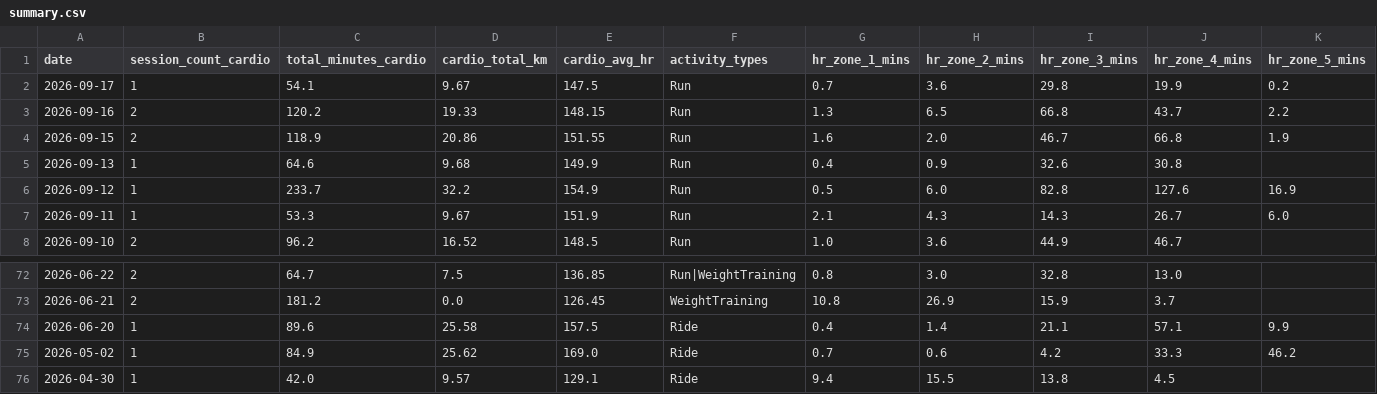
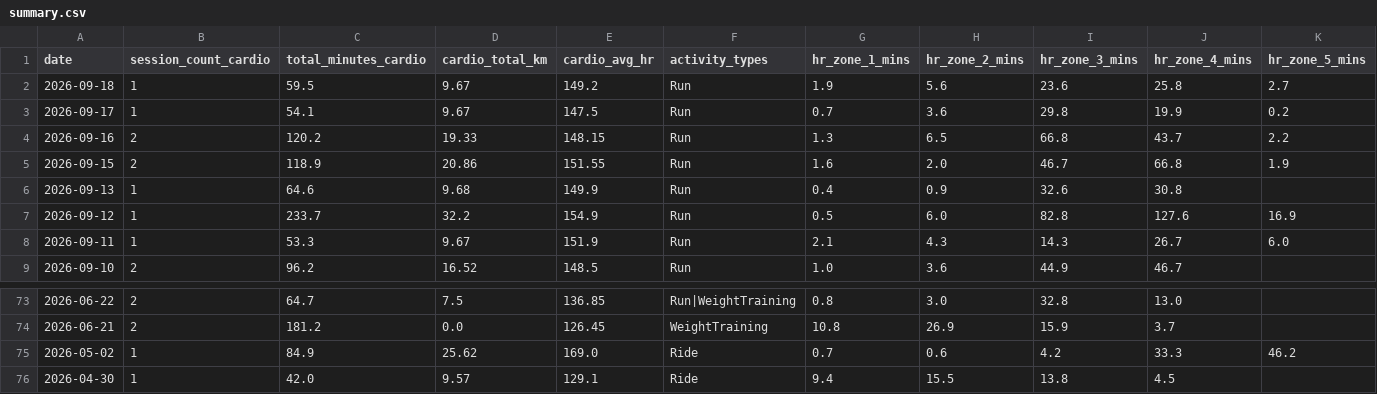
Before and after one commit to mandrew723/training-data, a CSV file: summary.csv, drawn as a sheet; only a part is shown, gaps mark what is left out.

```diff
--- a/summary.csv
+++ b/summary.csv
@@ -1,2 +1,3 @@
 date,session_count_cardio,total_minutes_cardio,cardio_total_km,cardio_avg_hr,activity_types,hr_zone_1_mins,hr_zone_2_mins,hr_zone_3_mins,hr_zone_4_mins,hr_zone_5_mins
+2026-09-18,1,59.5,9.67,149.2,Run,1.9,5.6,23.6,25.8,2.7
 2026-09-17,1,54.1,9.67,147.5,Run,0.7,3.6,29.8,19.9,0.2
@@ -73,3 +74,2 @@ date,session_count_cardio,total_minutes_cardio,cardio_total_km,cardio_avg_hr,act
 2026-06-21,2,181.2,0.0,126.45,WeightTraining,10.8,26.9,15.9,3.7,
-2026-06-20,1,89.6,25.58,157.5,Ride,0.4,1.4,21.1,57.1,9.9
 2026-05-02,1,84.9,25.62,169.0,Ride,0.7,0.6,4.2,33.3,46.2
```
